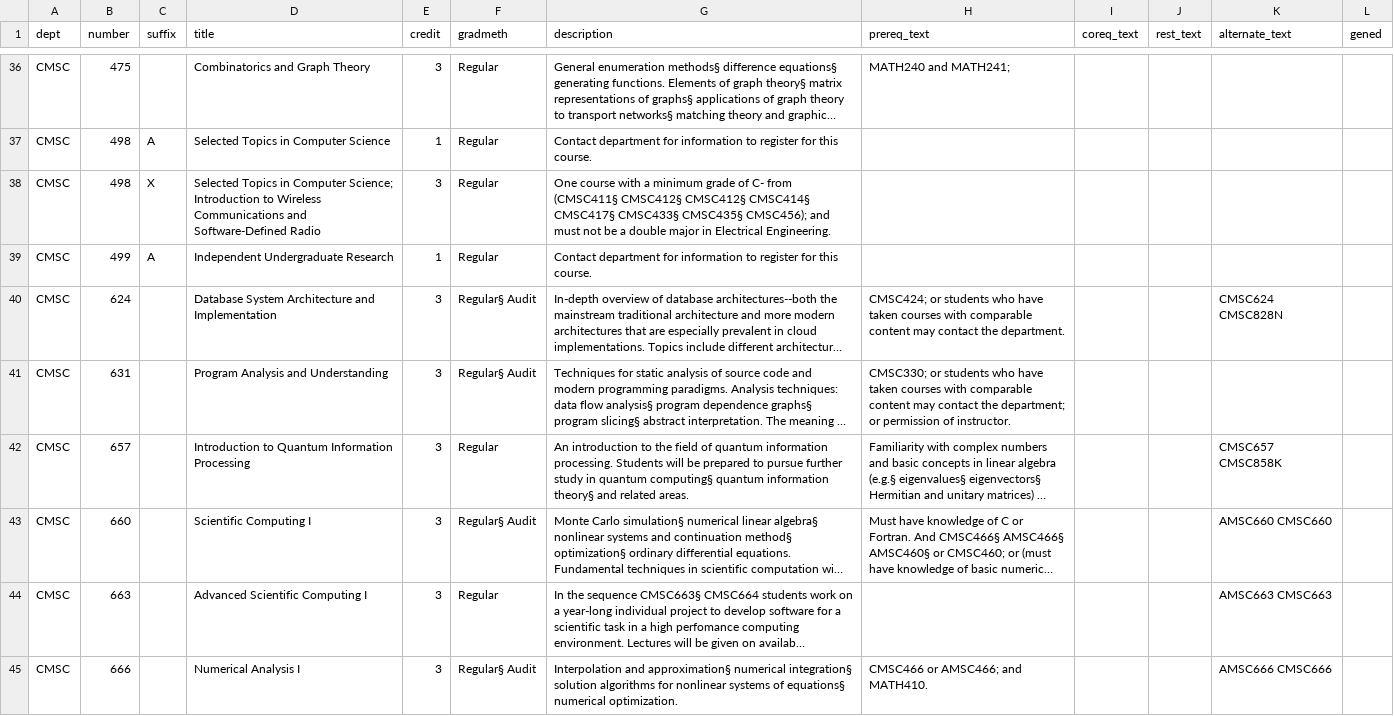
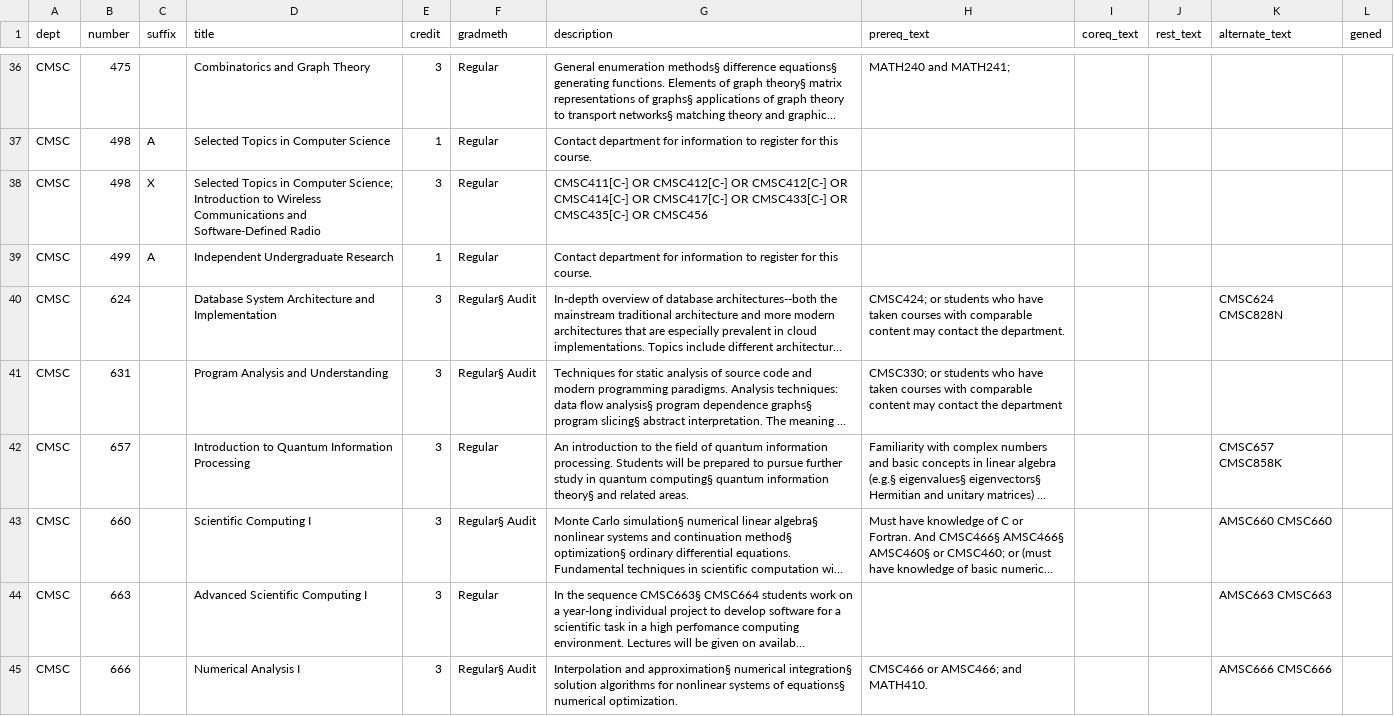
Before and after one commit to bitcamp2019zmj-2/2019-project, a CSV file: classes-CMSC.csv, drawn as a sheet; only a part is shown, gaps mark what is left out; long unchanged cells end in …; the diff covers the shown part only; the diff names each change by its address in the sheet, - before the commit and + after, or states it on an @@ line.

```diff
--- a/classes-CMSC.csv
+++ b/classes-CMSC.csv
-G38 (description): One course with a minimum grade of C- from (CMSC411§ CMSC412§ CMSC412§ CMSC414§ CMSC417§ CMSC433§ CMSC435§ CMSC456); and must not be a double major in Electrical Engineering.
+G38 (description): CMSC411[C-] OR CMSC412[C-] OR CMSC412[C-] OR CMSC414[C-] OR CMSC417[C-] OR CMSC433[C-] OR CMSC435[C-] OR CMSC456
-H41 (prereq_text): …contact the department; or permission of instructor.
+H41 (prereq_text): …contact the department
```
Also changed, not shown: 5 edited cells elsewhere in this file.
